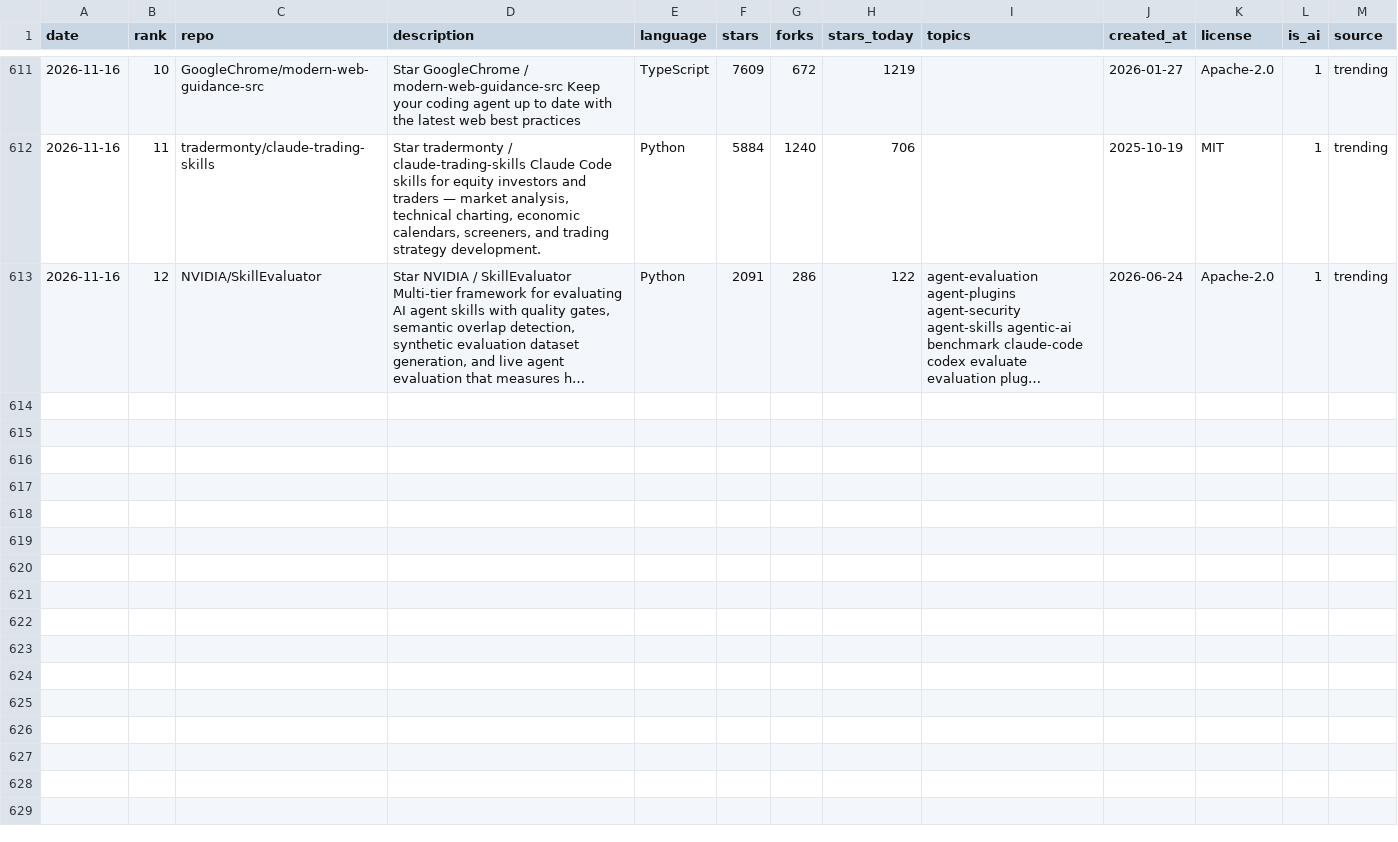
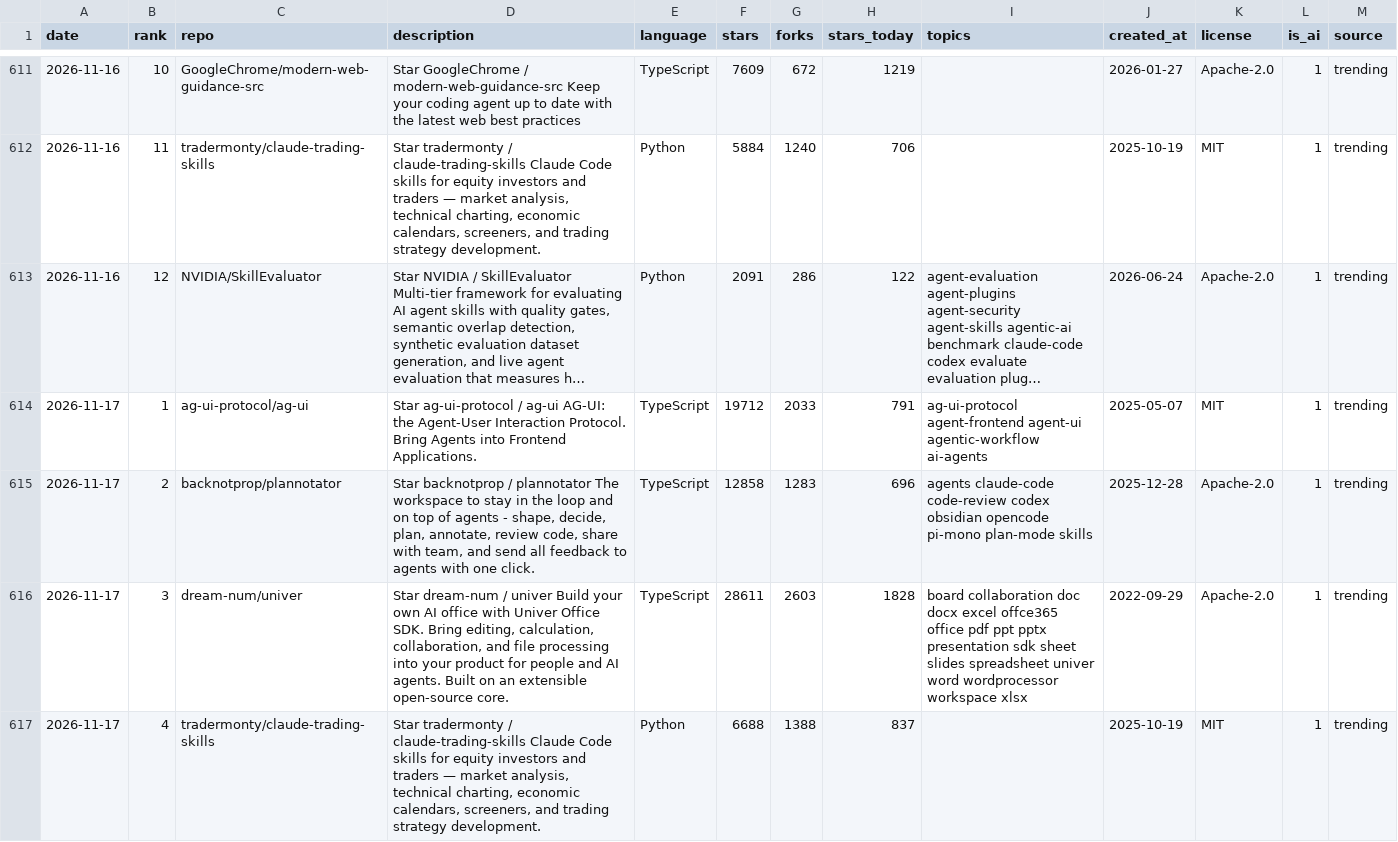
Before and after one commit to arielshakaramiro/trending-ai-repos, a CSV file: data/trending.csv, drawn as a sheet; only a part is shown, gaps mark what is left out; long unchanged cells end in …; the diff covers the shown part only; the diff names each change by its address in the sheet, - before the commit and + after, or states it on an @@ line.

Commit message:
trending: snapshot 2026-11-17

```diff
--- a/data/trending.csv
+++ b/data/trending.csv
+row 614: 2026-11-17 | 1 | ag-ui-protocol/ag-ui | Star ag-ui-protocol / ag-ui AG-UI: the Agent-User Interaction Protocol. Bring Agents into Frontend Applications. | TypeScript | 19712 | 2033 | 791 | ag-ui-protocol agent-frontend agent-ui agentic-workflow ai-agents | 2025-05-07 | MIT | 1 | trending
+row 615: 2026-11-17 | 2 | backnotprop/plannotator | Star backnotprop / plannotator The workspace to stay in the loop and on top of agents - shape, decide, plan, annotate, review code, share with team, and send all feedback to agents with one click. | TypeScript | 12858 | 1283 | 696 | agents claude-code code-review codex obsidian opencode pi-mono plan-mode skills | 2025-12-28 | Apache-2.0 | 1 | trending
+row 616: 2026-11-17 | 3 | dream-num/univer | Star dream-num / univer Build your own AI office with Univer Office SDK. Bring editing, calculation, collaboration, and file processing into your product for people and AI agents. Built on an extensible open-source core. | TypeScript | 28611 | 2603 | 1828 | board collaboration doc docx excel offce365 office pdf ppt pptx presentation sdk sheet slides spreadsheet univer word wordprocessor workspace xlsx | 2022-09-29 | Apache-2.0 | 1 | trending
+row 617: 2026-11-17 | 4 | tradermonty/claude-trading-skills | Star tradermonty / claude-trading-skills Claude Code skills for equity investors and traders — market analysis, technical charting, economic calendars, screeners, and trading strategy development. | Python | 6688 | 1388 | 837 |  | 2025-10-19 | MIT | 1 | trending
```
Also changed, not shown: 11 added rows elsewhere in this file, 5 other files.
